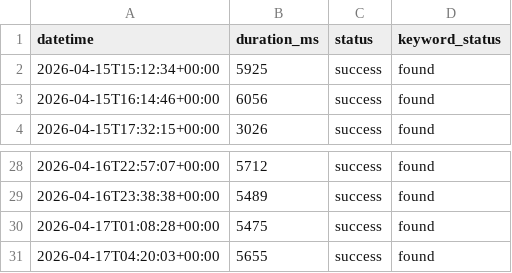
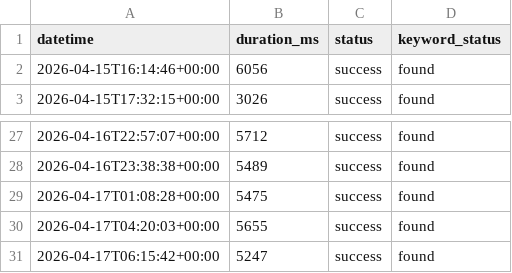
Before and after one commit to DevalPrime/BLT-Monitor, a CSV file: status-api_owaspblt.csv, drawn as a sheet; only a part is shown, gaps mark what is left out.

```diff
--- a/status-api_owaspblt.csv
+++ b/status-api_owaspblt.csv
@@ -1,3 +1,2 @@
 datetime,duration_ms,status,keyword_status
-2026-04-15T15:12:34+00:00,5925,success,found
 2026-04-15T16:14:46+00:00,6056,success,found
@@ -31 +30,2 @@ datetime,duration_ms,status,keyword_status
 2026-04-17T04:20:03+00:00,5655,success,found
+2026-04-17T06:15:42+00:00,5247,success,found
```
Also changed, not shown: status-github_owaspblt.csv, status-hackathons_owaspblt.csv, 6 other files.
